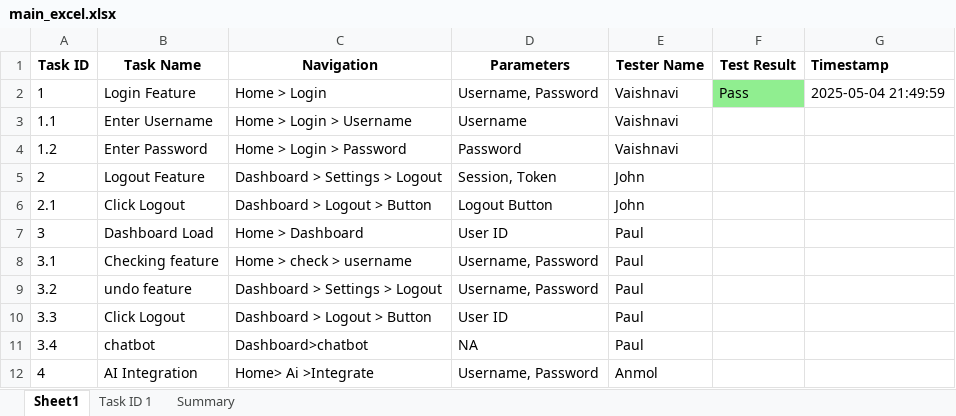
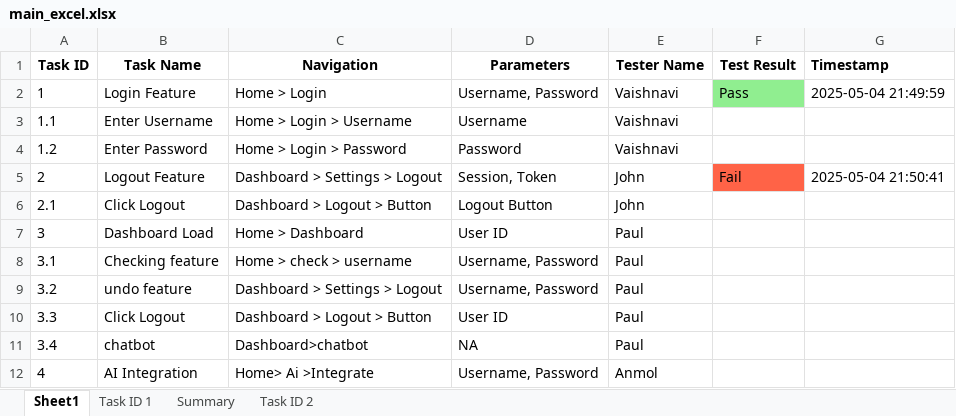
Before and after one commit to Anvaishxx0/Testing-Documentation, an Excel workbook: main_excel.xlsx, sheet Sheet1, drawn as a sheet; values as stored, in another font and other column widths than the file's, no borders; the diff names each change by its address in the sheet, - before the commit and + after, or states it on an @@ line.

Commit message:
Update by John on Task 2.0

```diff
--- a/main_excel.xlsx (sheet Sheet1)
+++ b/main_excel.xlsx (sheet Sheet1)
+sheet tab: Task ID 2
-F5 (Test Result): (empty)
+F5 (Test Result): Fail
-F5 fill: none
+F5 fill: #FF6347
-G5 (Timestamp): (empty)
+G5 (Timestamp): 2025-05-04 21:50:41
```
Also changed, not shown: sheet Summary, charts or pictures.
